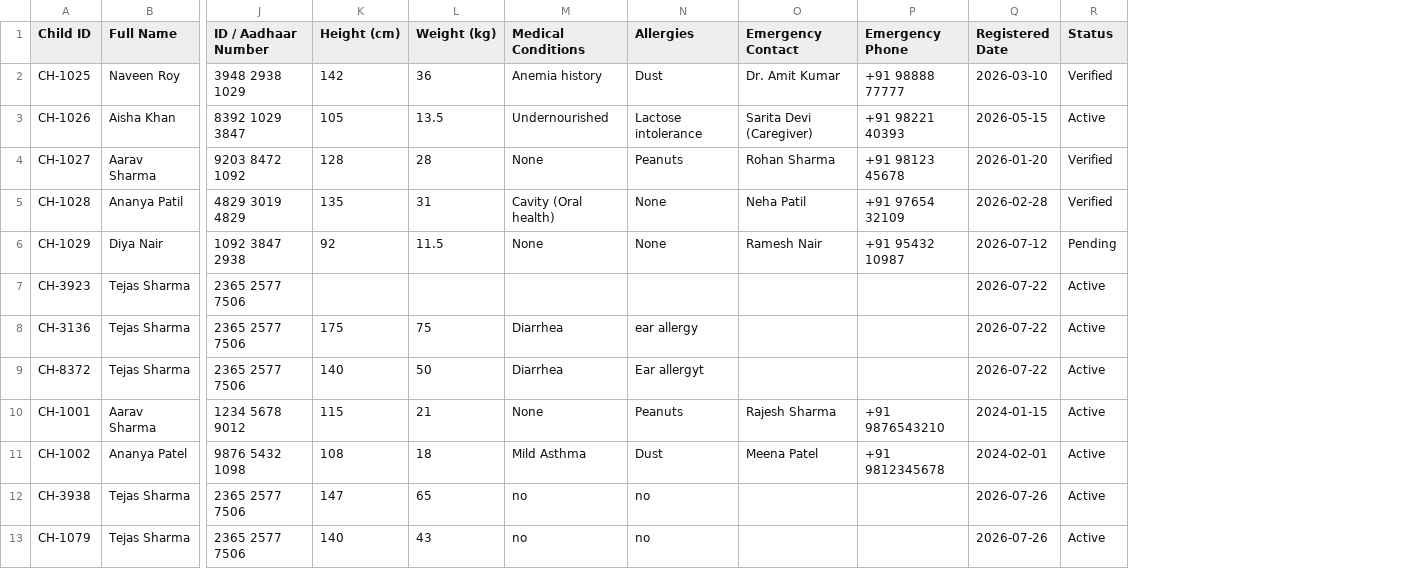
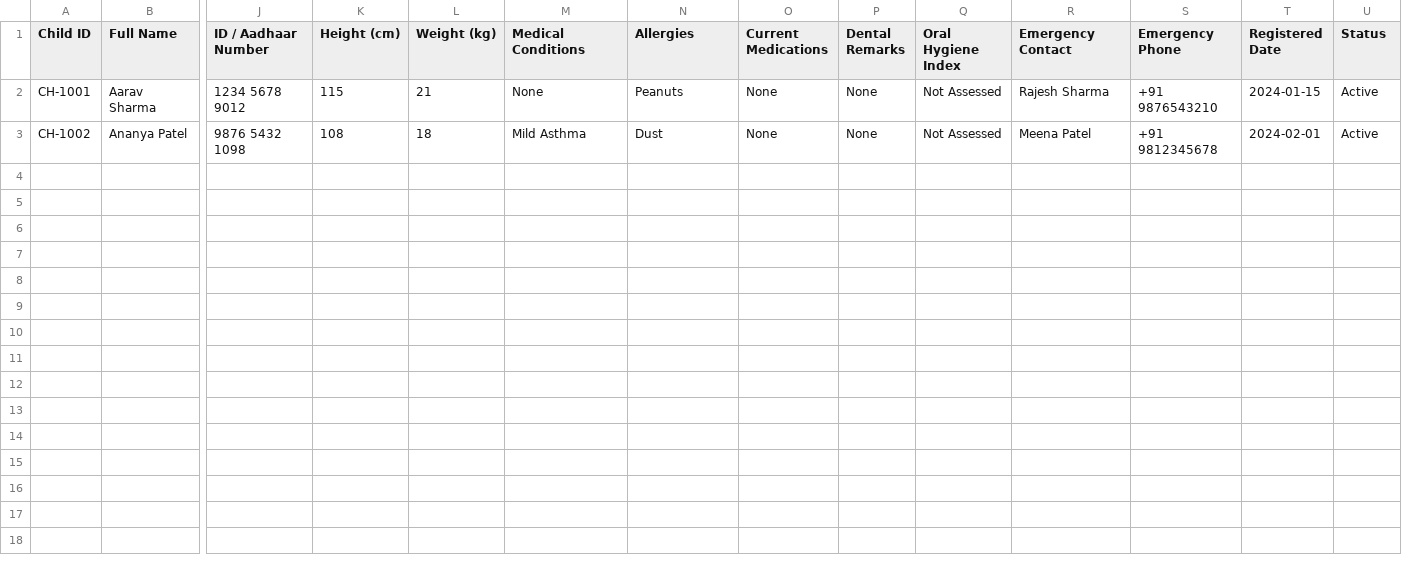
Before and after one commit to tejassharmax/NGO, a CSV file: data/google_sheets_live_sync.csv, drawn as a sheet; only a part is shown, gaps mark what is left out; removed rows and columns are numbered as before the commit, all else as after; rows hold the shown columns only; the diff names each change by its address in the sheet, - before the commit and + after, or states it on an @@ line.

Commit message:
feat: add Current Medications, Dental Remarks, and Oral Hygiene Index columns to backend CSV & Google Sheets sync pipeline

```diff
--- a/data/google_sheets_live_sync.csv
+++ b/data/google_sheets_live_sync.csv
+column O (Current Medications), rows 2-3: None | None
+column P (Dental Remarks), rows 2-3: None | None
+column Q (Oral Hygiene Index), rows 2-3: Not Assessed | Not Assessed
-row 2: CH-1025 | Naveen Roy | 3948 2938 1029 | 142 | 36 | Anemia history | Dust | Dr. Amit Kumar | +91 98888 77777 | 2026-03-10 | Verified
-row 3: CH-1026 | Aisha Khan | 8392 1029 3847 | 105 | 13.5 | Undernourished | Lactose intolerance | Sarita Devi (Caregiver) | +91 98221 40393 | 2026-05-15 | Active
-row 4: CH-1027 | Aarav Sharma | 9203 8472 1092 | 128 | 28 | None | Peanuts | Rohan Sharma | +91 98123 45678 | 2026-01-20 | Verified
-row 5: CH-1028 | Ananya Patil | 4829 3019 4829 | 135 | 31 | Cavity (Oral health) | None | Neha Patil | +91 97654 32109 | 2026-02-28 | Verified
-row 6: CH-1029 | Diya Nair | 1092 3847 2938 | 92 | 11.5 | None | None | Ramesh Nair | +91 95432 10987 | 2026-07-12 | Pending
-row 7: CH-3923 | Tejas Sharma | 2365 2577 7506 |  |  |  |  |  |  | 2026-07-22 | Active
-row 8: CH-3136 | Tejas Sharma | 2365 2577 7506 | 175 | 75 | Diarrhea | ear allergy |  |  | 2026-07-22 | Active
-row 9: CH-8372 | Tejas Sharma | 2365 2577 7506 | 140 | 50 | Diarrhea | Ear allergyt |  |  | 2026-07-22 | Active
-row 12: CH-3938 | Tejas Sharma | 2365 2577 7506 | 147 | 65 | no | no |  |  | 2026-07-26 | Active
-row 13: CH-1079 | Tejas Sharma | 2365 2577 7506 | 140 | 43 | no | no |  |  | 2026-07-26 | Active
```
Also changed, not shown: 2 other files.
